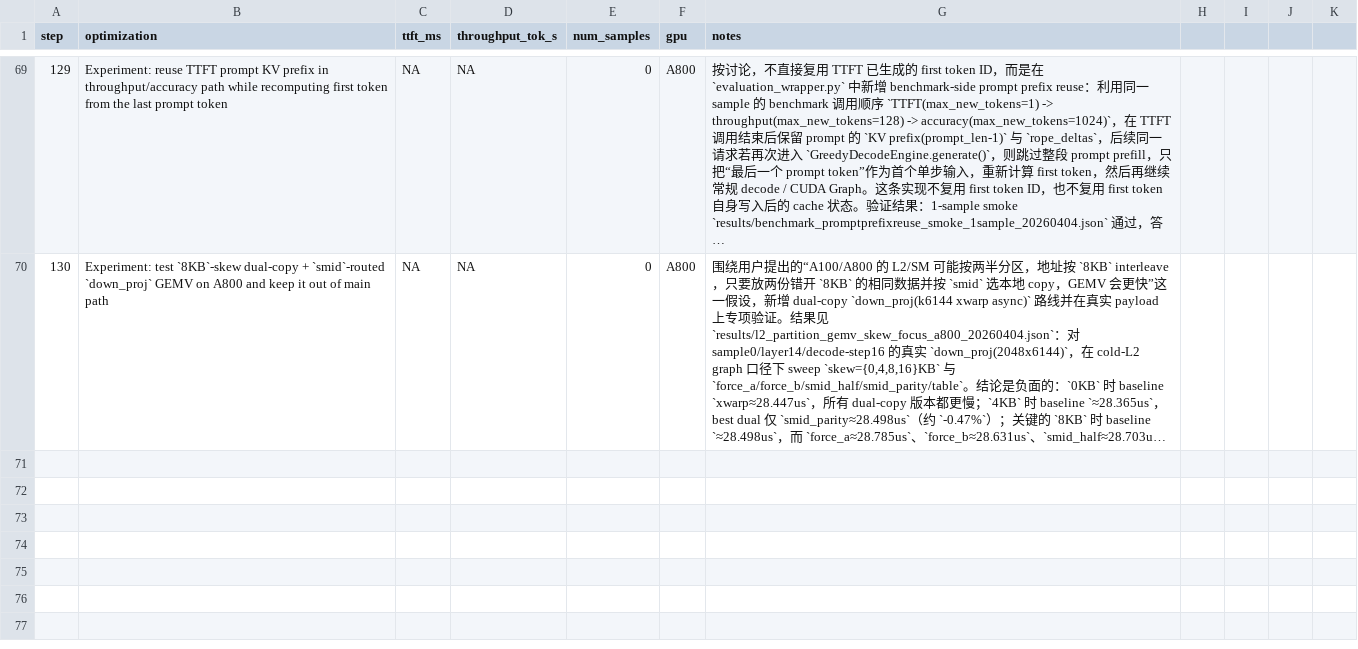
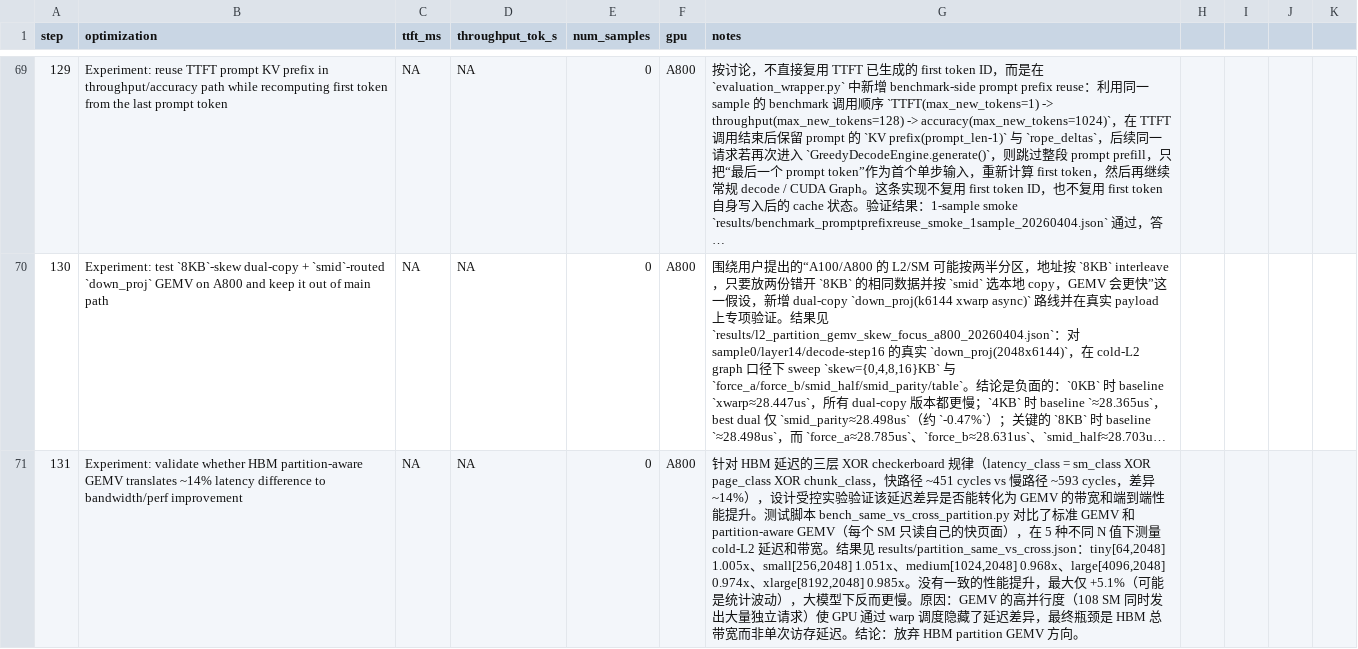
Before and after one commit to wangxiyu191/AICASGC-2026, a CSV file: result_experiments.csv, drawn as a sheet; only a part is shown, gaps mark what is left out; long unchanged cells end in …; the diff names each change by its address in the sheet, - before the commit and + after, or states it on an @@ line.

```diff
--- a/result_experiments.csv
+++ b/result_experiments.csv
+row 71: 131 | Experiment: validate whether HBM partition-aware GEMV translates ~14% latency difference to bandwidth/perf improvement | NA | NA | 0 | A800 | 针对 HBM 延迟的三层 XOR checkerboard 规律（latency_class = sm_class XOR page_class XOR chunk_class，快路径 ~451 cycles vs 慢路径 ~593 cycles，差异 ~14%），设计受控实验验证该延迟差异是否能转化为 GEMV 的带宽和端到端性能提升。测试脚本 bench_same_vs_cross_partition.py 对比了标准 GEMV 和 partition-aware GEMV（每个 SM 只读自己的快页面），在 5 种不同 N 值下测量 cold-L2 延迟和带宽。结果见 results/partition_same_vs_cross.json：tiny[64,2048] 1.005x、small[256,2048] 1.051x、medium[1024,2048] 0.968x、large[4096,2048] 0.974x、xlarge[8192,2048] 0.985x。没有一致的性能提升，最大仅 +5.1%（可能是统计波动），大模型下反而更慢。原因：GEMV 的高并行度（108 SM 同时发出大量独立请求）使 GPU 通过 warp 调度隐藏了延迟差异，最终瓶颈是 HBM 总带宽而非单次访存延迟。结论：放弃 HBM partition GEMV 方向。
```
Also changed, not shown: 3 other files.
